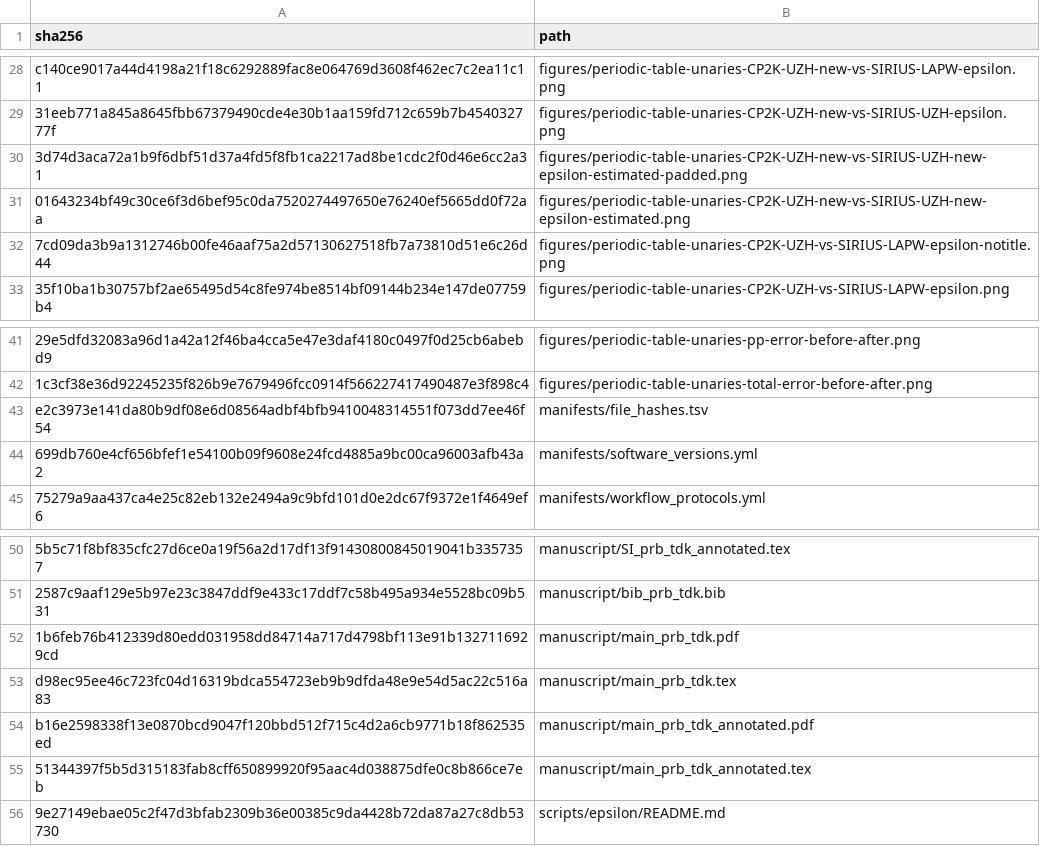
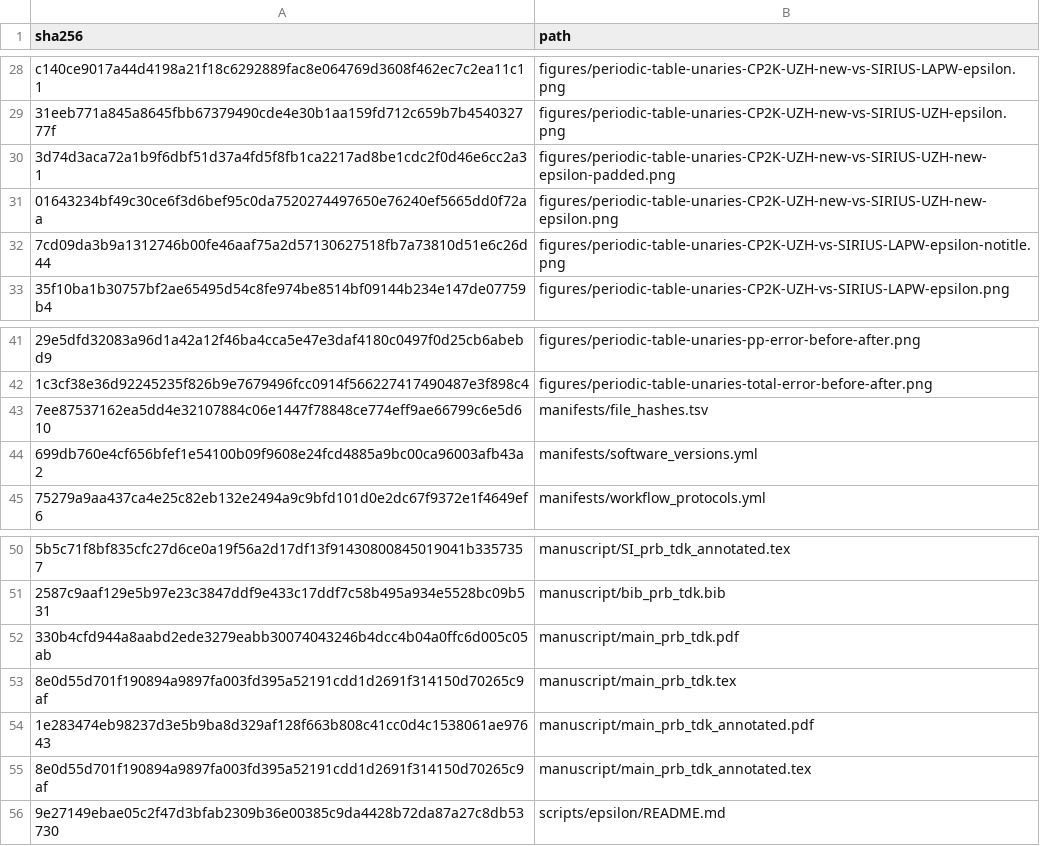
Before and after one commit to DCM-Uni-Paderborn/UZH-protocol, a TSV file: manifests/file_hashes.tsv, drawn as a sheet; only a part is shown, gaps mark what is left out; the diff names each change by its address in the sheet, - before the commit and + after, or states it on an @@ line.

```diff
--- a/manifests/file_hashes.tsv
+++ b/manifests/file_hashes.tsv
-B30 (path): figures/periodic-table-unaries-CP2K-UZH-new-vs-SIRIUS-UZH-new-epsilon-estimated-padded.png
+B30 (path): figures/periodic-table-unaries-CP2K-UZH-new-vs-SIRIUS-UZH-new-epsilon-padded.png
-B31 (path): figures/periodic-table-unaries-CP2K-UZH-new-vs-SIRIUS-UZH-new-epsilon-estimated.png
+B31 (path): figures/periodic-table-unaries-CP2K-UZH-new-vs-SIRIUS-UZH-new-epsilon.png
-A43 (sha256): e2c3973e141da80b9df08e6d08564adbf4bfb9410048314551f073dd7ee46f54
+A43 (sha256): 7ee87537162ea5dd4e32107884c06e1447f78848ce774eff9ae66799c6e5d610
-A52 (sha256): 1b6feb76b412339d80edd031958dd84714a717d4798bf113e91b1327116929cd
+A52 (sha256): 330b4cfd944a8aabd2ede3279eabb30074043246b4dcc4b04a0ffc6d005c05ab
-A53 (sha256): d98ec95ee46c723fc04d16319bdca554723eb9b9dfda48e9e54d5ac22c516a83
+A53 (sha256): 8e0d55d701f190894a9897fa003fd395a52191cdd1d2691f314150d70265c9af
-A54 (sha256): b16e2598338f13e0870bcd9047f120bbd512f715c4d2a6cb9771b18f862535ed
+A54 (sha256): 1e283474eb98237d3e5b9ba8d329af128f663b808c41cc0d4c1538061ae97643
-A55 (sha256): 51344397f5b5d315183fab8cff650899920f95aac4d038875dfe0c8b866ce7eb
+A55 (sha256): 8e0d55d701f190894a9897fa003fd395a52191cdd1d2691f314150d70265c9af
```
Also changed, not shown: 6 other files.
